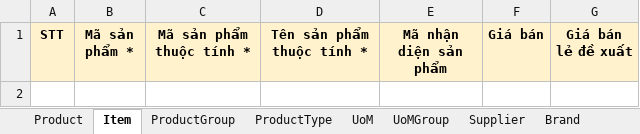
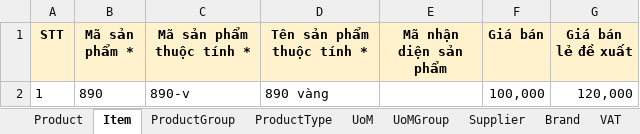
Before and after one commit to nguyenhoangnam123/DMS-CSharp, an Excel workbook: DMS/Templates/Product_Export.xlsx, sheet Item, drawn as a sheet; values as stored, in another font and other column widths than the file's, no borders; the diff names each change by its address in the sheet, - before the commit and + after, or states it on an @@ line.

```diff
--- a/DMS/Templates/Product_Export.xlsx (sheet Item)
+++ b/DMS/Templates/Product_Export.xlsx (sheet Item)
+sheet tab: VAT
+row 2: 1 | 890 | 890-v | 890 vàng |  | 100,000 | 120,000
```
Also changed, not shown: sheet ProductGroup, sheet Product, sheet ProductType, sheet Supplier, sheet UoM, sheet Brand, 1 more sheet.
